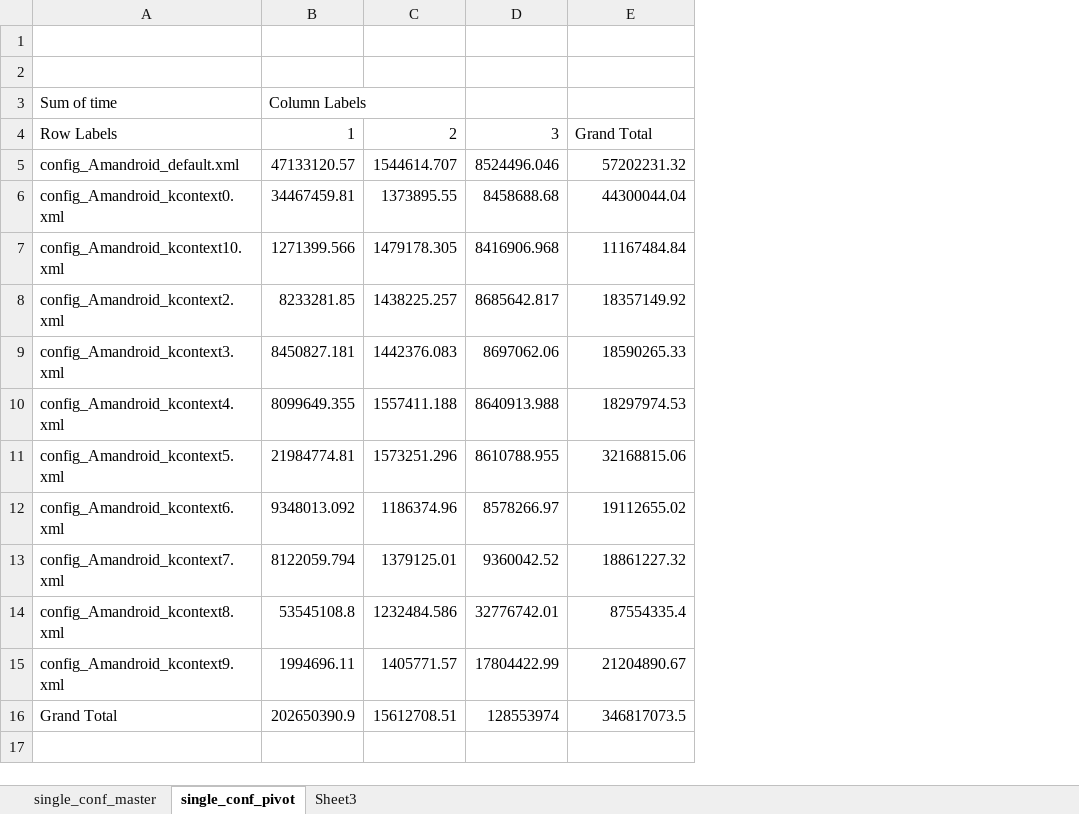
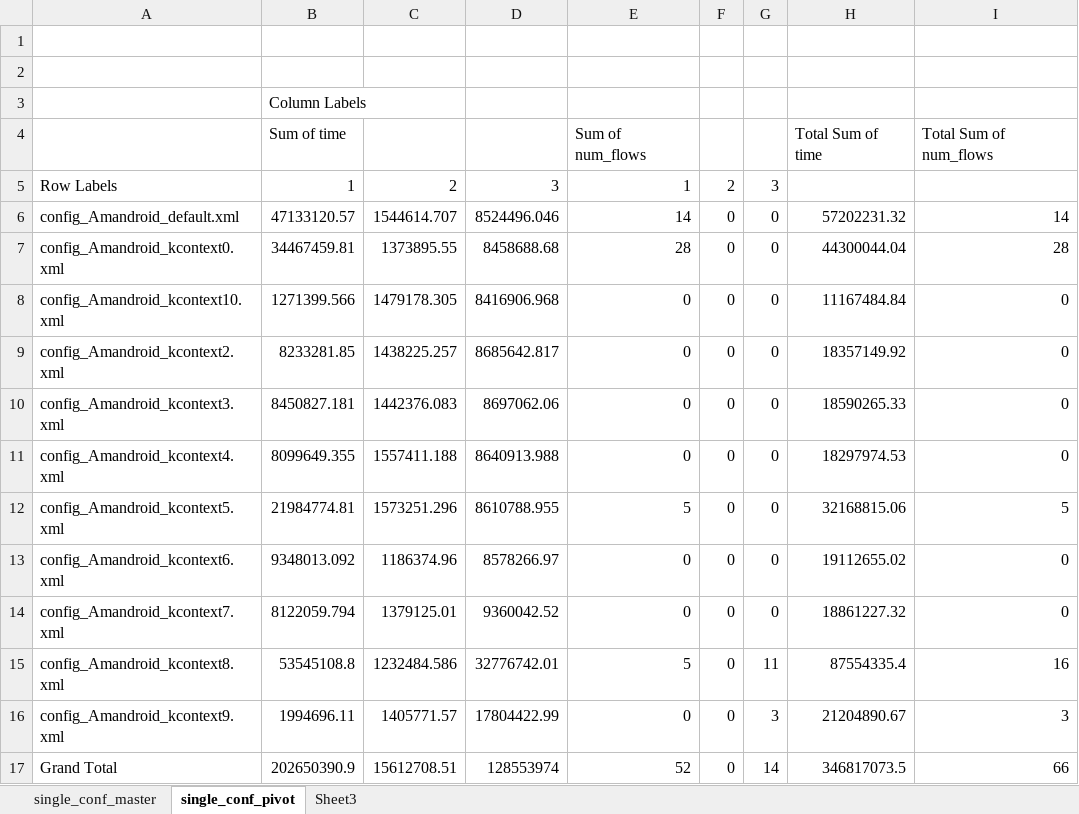
Before and after one commit to amordahl/AndroidTAEnvironment, an Excel workbook: results/fossdroid/amandroid/amandroid_fossdroid_master.xlsx, sheet single_conf_pivot, drawn as a sheet; values as stored, in another font and other column widths than the file's, no borders; addresses are those after the commit; the diff names each change by its address in the sheet, - before the commit and + after, or states it on an @@ line.

```diff
--- a/results/fossdroid/amandroid/amandroid_fossdroid_master.xlsx (sheet single_conf_pivot)
+++ b/results/fossdroid/amandroid/amandroid_fossdroid_master.xlsx (sheet single_conf_pivot)
+column E, rows 5-17: 1 | 14 | 28 | 0 | 0 | 0 | 0 | 5 | 0 | 0 | 5 | 0 | 52
+column F, rows 5-17: 2 | 0 | 0 | 0 | 0 | 0 | 0 | 0 | 0 | 0 | 0 | 0 | 0
+column G, rows 5-17: 3 | 0 | 0 | 0 | 0 | 0 | 0 | 0 | 0 | 0 | 11 | 3 | 14
+column I, rows 6-17: 14 | 28 | 0 | 0 | 0 | 0 | 5 | 0 | 0 | 16 | 3 | 66
-A3: Sum of time
+A3: (empty)
+row 4:  | Sum of time |  |  | Sum of num_flows |  |  | Total Sum of time | Total Sum of num_flows
-H5: Grand Total
+H5: (empty)
```
Also changed, not shown: results/googleplay/amandroid/amandroid_googleplay_master.xlsx, 4 other files.
